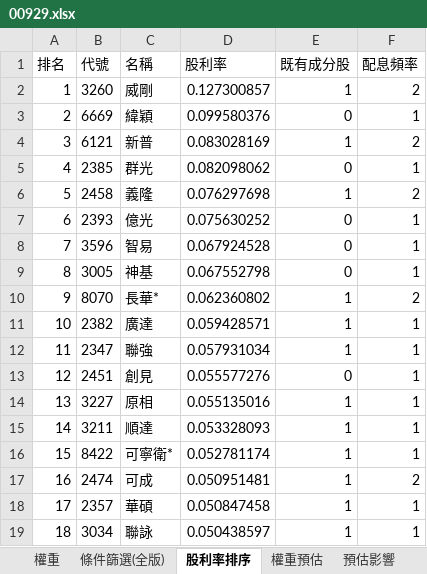
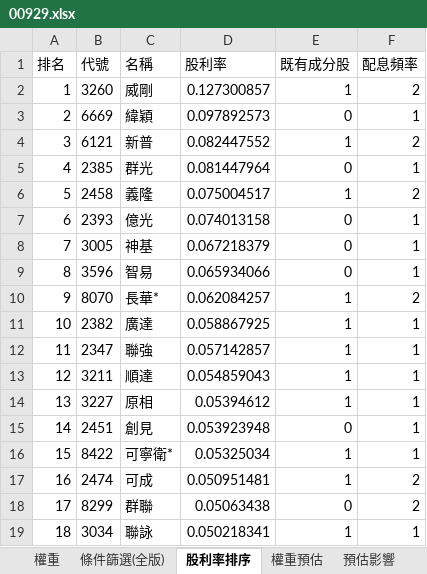
Before and after one commit to Jagon7/jagon-space-station, an Excel workbook: data/rebalance/pred/00929.xlsx, sheet 股利率排序, drawn as a sheet; only a part is shown; values as stored, in another font and other column widths than the file's, no borders; the diff covers the shown part only; the diff names each change by its address in the sheet, - before the commit and + after, or states it on an @@ line.

```diff
--- a/data/rebalance/pred/00929.xlsx (sheet 股利率排序)
+++ b/data/rebalance/pred/00929.xlsx (sheet 股利率排序)
-D3 (股利率): 0.099580376
+D3 (股利率): 0.097892573
-D4 (股利率): 0.083028169
+D4 (股利率): 0.082447552
-D5 (股利率): 0.082098062
+D5 (股利率): 0.081447964
-D6 (股利率): 0.076297698
+D6 (股利率): 0.075004517
-D7 (股利率): 0.075630252
+D7 (股利率): 0.074013158
-B8 (代號): 3596
+B8 (代號): 3005
-C8 (名稱): 智易
+C8 (名稱): 神基
-D8 (股利率): 0.067924528
+D8 (股利率): 0.067218379
-B9 (代號): 3005
+B9 (代號): 3596
-C9 (名稱): 神基
+C9 (名稱): 智易
-D9 (股利率): 0.067552798
+D9 (股利率): 0.065934066
-D10 (股利率): 0.062360802
+D10 (股利率): 0.062084257
-D11 (股利率): 0.059428571
+D11 (股利率): 0.058867925
-D12 (股利率): 0.057931034
+D12 (股利率): 0.057142857
-B13 (代號): 2451
+B13 (代號): 3211
-C13 (名稱): 創見
+C13 (名稱): 順達
-D13 (股利率): 0.055577276
+D13 (股利率): 0.054859043
-E13 (既有成分股): 0
+E13 (既有成分股): 1
-D14 (股利率): 0.055135016
+D14 (股利率): 0.05394612
-B15 (代號): 3211
+B15 (代號): 2451
-C15 (名稱): 順達
+C15 (名稱): 創見
-D15 (股利率): 0.053328093
+D15 (股利率): 0.053923948
-E15 (既有成分股): 1
+E15 (既有成分股): 0
-D16 (股利率): 0.052781174
+D16 (股利率): 0.05325034
-B18 (代號): 2357
+B18 (代號): 8299
-C18 (名稱): 華碩
+C18 (名稱): 群聯
-D18 (股利率): 0.050847458
+D18 (股利率): 0.05063438
-E18 (既有成分股): 1
+E18 (既有成分股): 0
-F18 (配息頻率): 1
+F18 (配息頻率): 2
-D19 (股利率): 0.050438597
+D19 (股利率): 0.050218341
```
Also changed, not shown: 320 edited cells elsewhere in this sheet, sheet 條件篩選(全版), sheet 權重, sheet 預估影響, sheet 權重預估, data/rebalance/pred/0050.xlsx, data/rebalance/pred/0051.xlsx, 16 other files.
